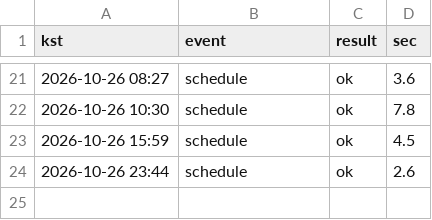
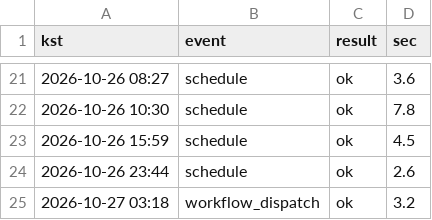
Before and after one commit to whereisjg/g2b-bid-data, a CSV file: logs/net_health.csv, drawn as a sheet; only a part is shown, gaps mark what is left out; the diff names each change by its address in the sheet, - before the commit and + after, or states it on an @@ line.

```diff
--- a/logs/net_health.csv
+++ b/logs/net_health.csv
+row 25: 2026-10-27 03:18 | workflow_dispatch | ok | 3.2
```
Also changed, not shown: data/2024-07/notices.csv, 19 other files.
